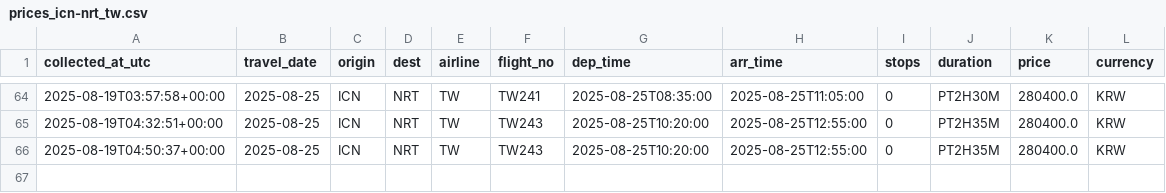
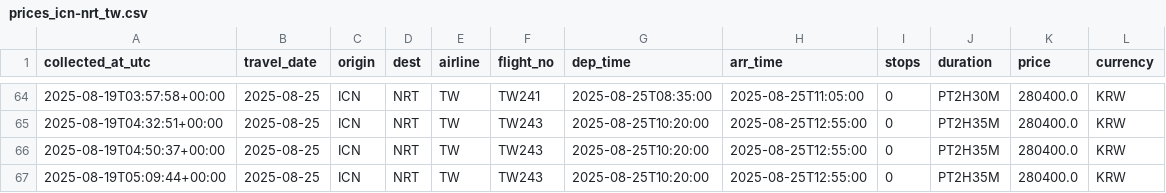
Before and after one commit to zktmtls1/flight_search, a CSV file: data/prices_icn-nrt_tw.csv, drawn as a sheet; only a part is shown, gaps mark what is left out.

```diff
--- a/data/prices_icn-nrt_tw.csv
+++ b/data/prices_icn-nrt_tw.csv
@@ -66 +66,2 @@ collected_at_utc,travel_date,origin,dest,airline,flight_no,dep_time,arr_time,sto
 2025-08-19T04:50:37+00:00,2025-08-25,ICN,NRT,TW,TW243,2025-08-25T10:20:00,2025-08-25T12:55:00,0,PT2H35M,280400.0,KRW
+2025-08-19T05:09:44+00:00,2025-08-25,ICN,NRT,TW,TW243,2025-08-25T10:20:00,2025-08-25T12:55:00,0,PT2H35M,280400.0,KRW
```
Also changed, not shown: data/prices_icn-nrt_7c.csv, data/prices_icn-nrt_ke.csv, 2 other files.
